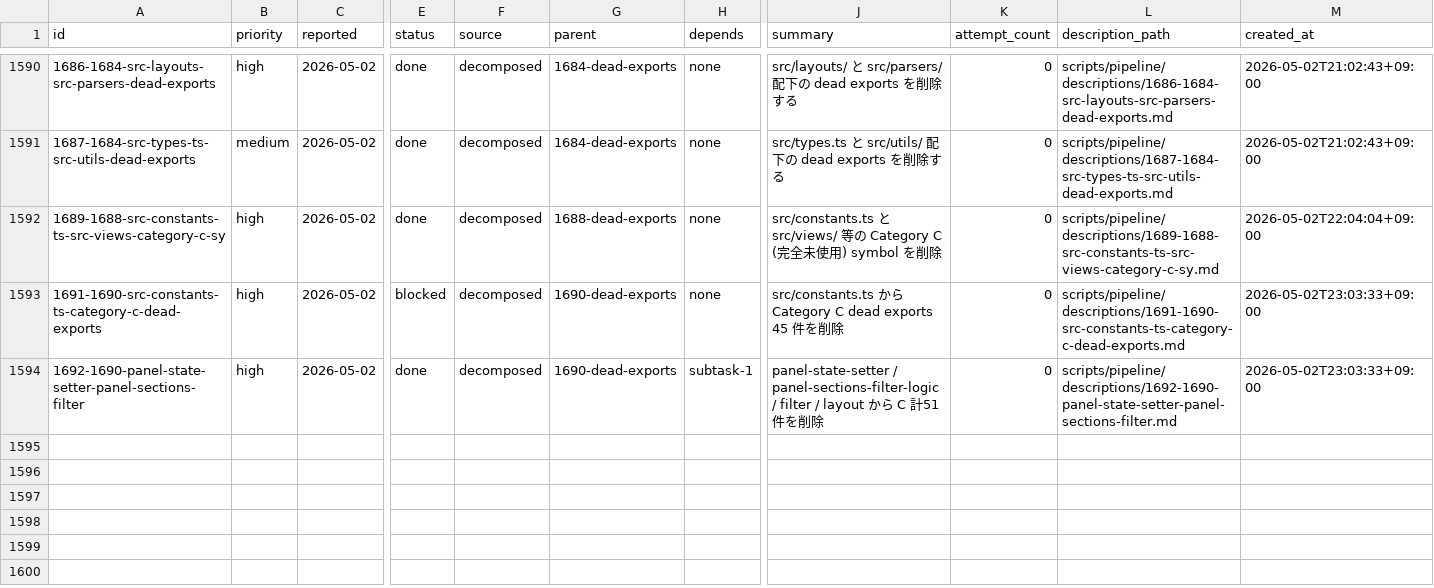
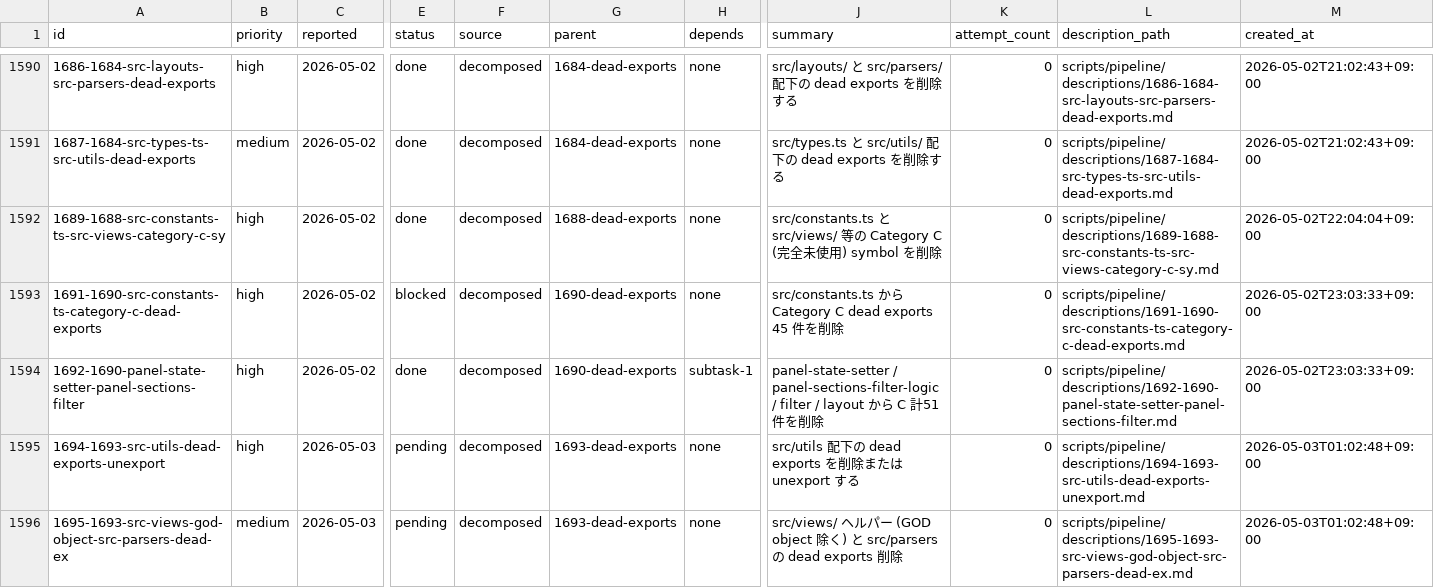
Before and after one commit to laximgqozaZZZYT/obsidian-graph-island, a CSV file: scripts/pipeline/tasks.csv, drawn as a sheet; only a part is shown, gaps mark what is left out; rows hold the shown columns only; the diff names each change by its address in the sheet, - before the commit and + after, or states it on an @@ line.

```diff
--- a/scripts/pipeline/tasks.csv
+++ b/scripts/pipeline/tasks.csv
+row 1595: 1694-1693-src-utils-dead-exports-unexport | high | 2026-05-03 | pending | decomposed | 1693-dead-exports | none | src/utils 配下の dead exports を削除または unexport する | 0 | scripts/pipeline/descriptions/1694-1693-src-utils-dead-exports-unexport.md | 2026-05-03T01:02:48+09:00
+row 1596: 1695-1693-src-views-god-object-src-parsers-dead-ex | medium | 2026-05-03 | pending | decomposed | 1693-dead-exports | none | src/views/ ヘルパー (GOD object 除く) と src/parsers の dead exports 削除 | 0 | scripts/pipeline/descriptions/1695-1693-src-views-god-object-src-parsers-dead-ex.md | 2026-05-03T01:02:48+09:00
```
Also changed, not shown: scripts/pipeline/issues.csv, 2 other files.
